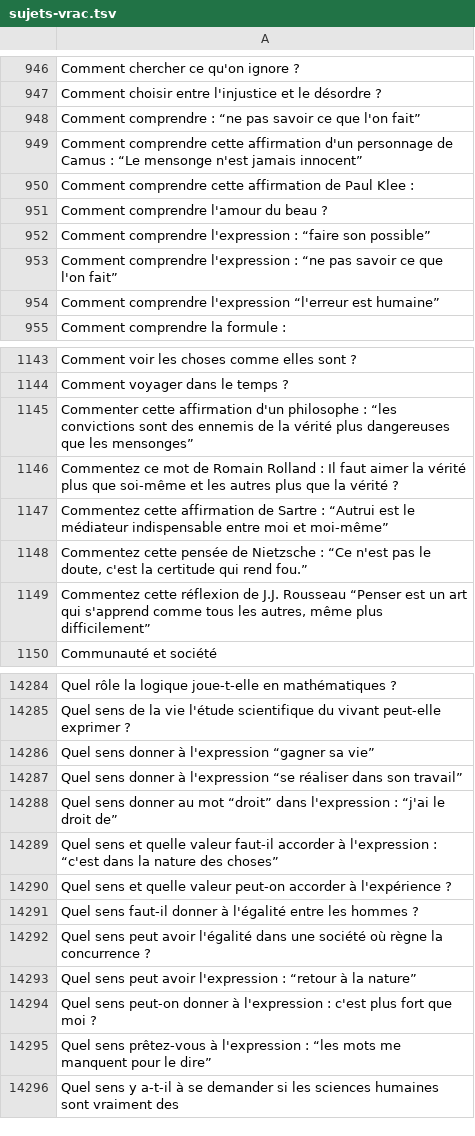
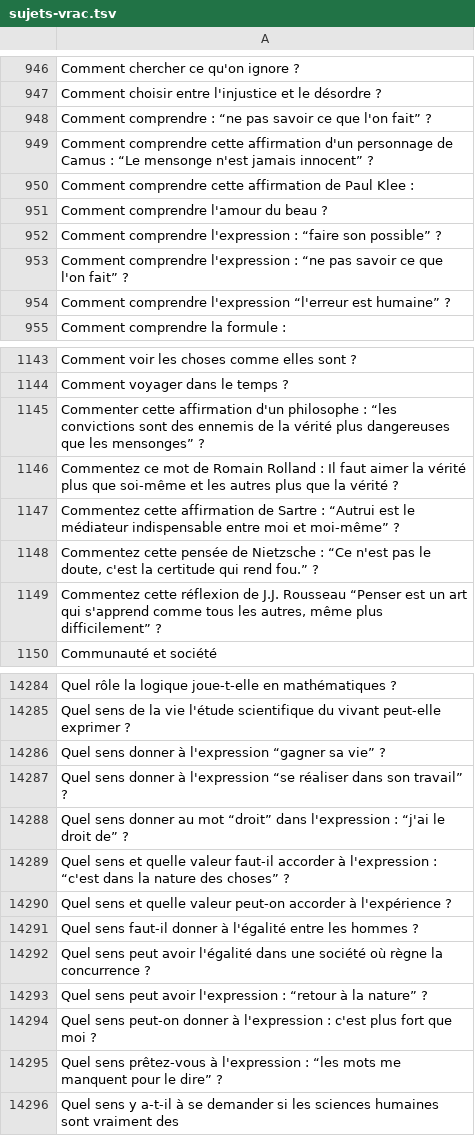
Before and after one commit to eyssette/ressources-generales-enseignement-philosophie, a TSV file: sujets-vrac.tsv, drawn as a sheet; only a part is shown, gaps mark what is left out; the diff covers the shown part only.

```diff
--- a/sujets-vrac.tsv
+++ b/sujets-vrac.tsv
@@ -947,9 +947,9 @@ Comment chercher ce qu'on ignore ?
 Comment choisir entre l'injustice et le désordre ?
-Comment comprendre : “ne pas savoir ce que l'on fait”
-Comment comprendre cette affirmation d'un personnage de Camus : “Le mensonge n'est jamais innocent”
+Comment comprendre : “ne pas savoir ce que l'on fait” ?
+Comment comprendre cette affirmation d'un personnage de Camus : “Le mensonge n'est jamais innocent” ?
 Comment comprendre cette affirmation de Paul Klee :
 Comment comprendre l'amour du beau ?
-Comment comprendre l'expression : “faire son possible”
-Comment comprendre l'expression : “ne pas savoir ce que l'on fait”
-Comment comprendre l'expression “l'erreur est humaine”
+Comment comprendre l'expression : “faire son possible” ?
+Comment comprendre l'expression : “ne pas savoir ce que l'on fait” ?
+Comment comprendre l'expression “l'erreur est humaine” ?
 Comment comprendre la formule :
@@ -1144,7 +1144,7 @@ Comment voir les choses comme elles sont ?
 Comment voyager dans le temps ?
-Commenter cette affirmation d'un philosophe : “les convictions sont des ennemis de la vérité plus dangereuses que les mensonges”
+Commenter cette affirmation d'un philosophe : “les convictions sont des ennemis de la vérité plus dangereuses que les mensonges” ?
 Commentez ce mot de Romain Rolland : Il faut aimer la vérité plus que soi-même et les autres plus que la vérité ?
-Commentez cette affirmation de Sartre : “Autrui est le médiateur indispensable entre moi et moi-même”
-Commentez cette pensée de Nietzsche : “Ce n'est pas le doute, c'est la certitude qui rend fou.”
-Commentez cette réflexion de J.J. Rousseau “Penser est un art qui s'apprend comme tous les autres, même plus difficilement”
+Commentez cette affirmation de Sartre : “Autrui est le médiateur indispensable entre moi et moi-même” ?
+Commentez cette pensée de Nietzsche : “Ce n'est pas le doute, c'est la certitude qui rend fou.” ?
+Commentez cette réflexion de J.J. Rousseau “Penser est un art qui s'apprend comme tous les autres, même plus difficilement” ?
 Communauté et société
@@ -14285,6 +14285,6 @@ Quel rôle la logique joue-t-elle en mathématiques ?
 Quel sens de la vie l'étude scientifique du vivant peut-elle exprimer ?
-Quel sens donner à l'expression “gagner sa vie”
-Quel sens donner à l'expression “se réaliser dans son travail”
-Quel sens donner au mot “droit” dans l'expression : “j'ai le droit de”
-Quel sens et quelle valeur faut-il accorder à l'expression : “c'est dans la nature des choses”
+Quel sens donner à l'expression “gagner sa vie” ?
+Quel sens donner à l'expression “se réaliser dans son travail” ?
+Quel sens donner au mot “droit” dans l'expression : “j'ai le droit de” ?
+Quel sens et quelle valeur faut-il accorder à l'expression : “c'est dans la nature des choses” ?
 Quel sens et quelle valeur peut-on accorder à l'expérience ?
@@ -14292,5 +14292,5 @@ Quel sens faut-il donner à l'égalité entre les hommes ?
 Quel sens peut avoir l'égalité dans une société où règne la concurrence ?
-Quel sens peut avoir l'expression : “retour à la nature”
+Quel sens peut avoir l'expression : “retour à la nature” ?
 Quel sens peut-on donner à l'expression : c'est plus fort que moi ?
-Quel sens prêtez-vous à l'expression : “les mots me manquent pour le dire”
+Quel sens prêtez-vous à l'expression : “les mots me manquent pour le dire” ?
 Quel sens y a-t-il à se demander si les sciences humaines sont vraiment des
```
Also changed, not shown: 1 added row, 1 removed row and 153 edited cells elsewhere in this file.
